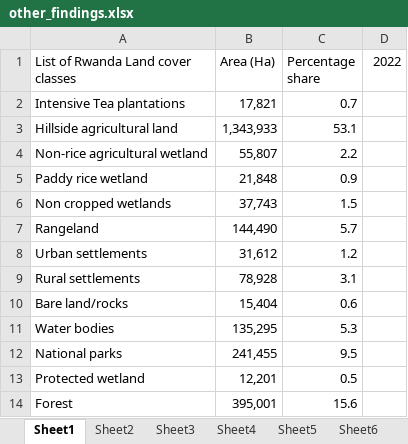
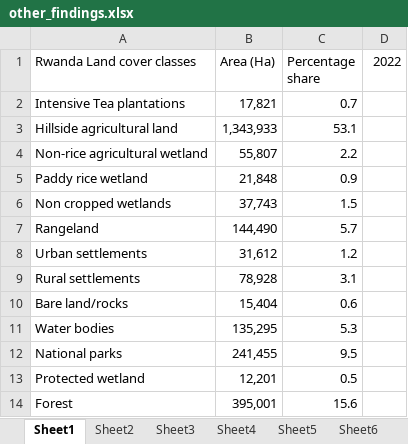
Before and after one commit to vierukundo/Hackathon2023, an Excel workbook: Interactive_dashboard/other_findings.xlsx, sheet Sheet1, drawn as a sheet; values as stored, in another font and other column widths than the file's, no borders; the diff names each change by its address in the sheet, - before the commit and + after, or states it on an @@ line.

```diff
--- a/Interactive_dashboard/other_findings.xlsx (sheet Sheet1)
+++ b/Interactive_dashboard/other_findings.xlsx (sheet Sheet1)
-A1: List of Rwanda Land cover classes
+A1: Rwanda Land cover classes
```
Also changed, not shown: 7 other files.
